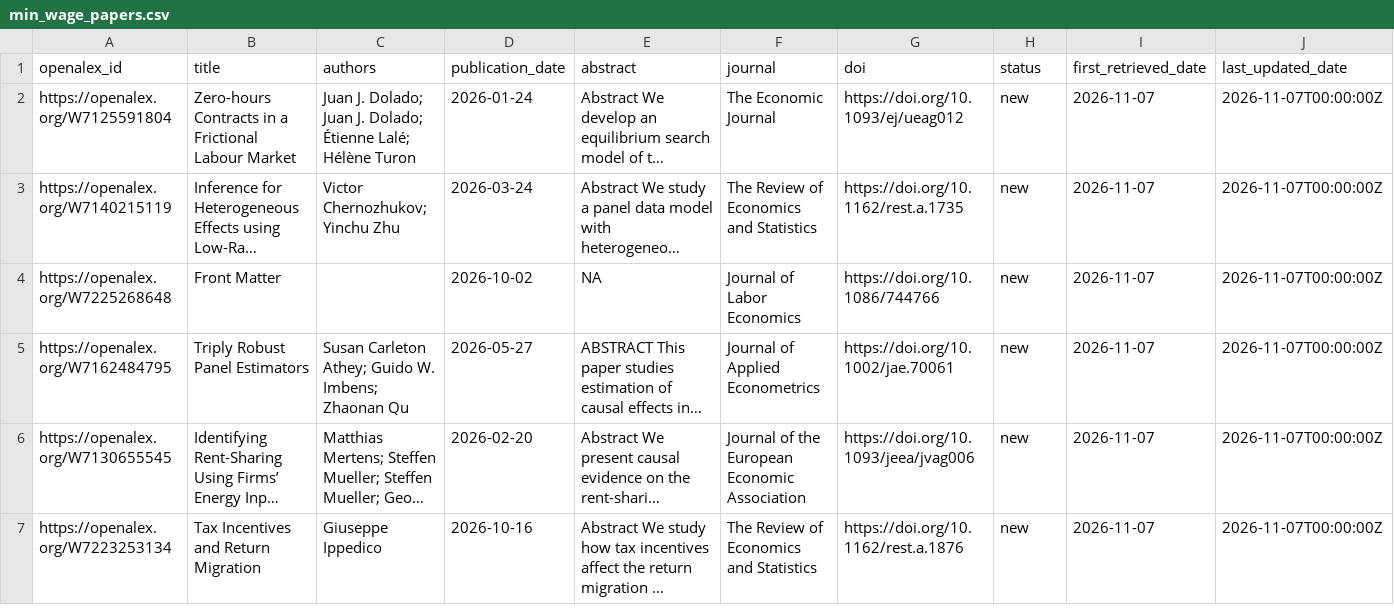
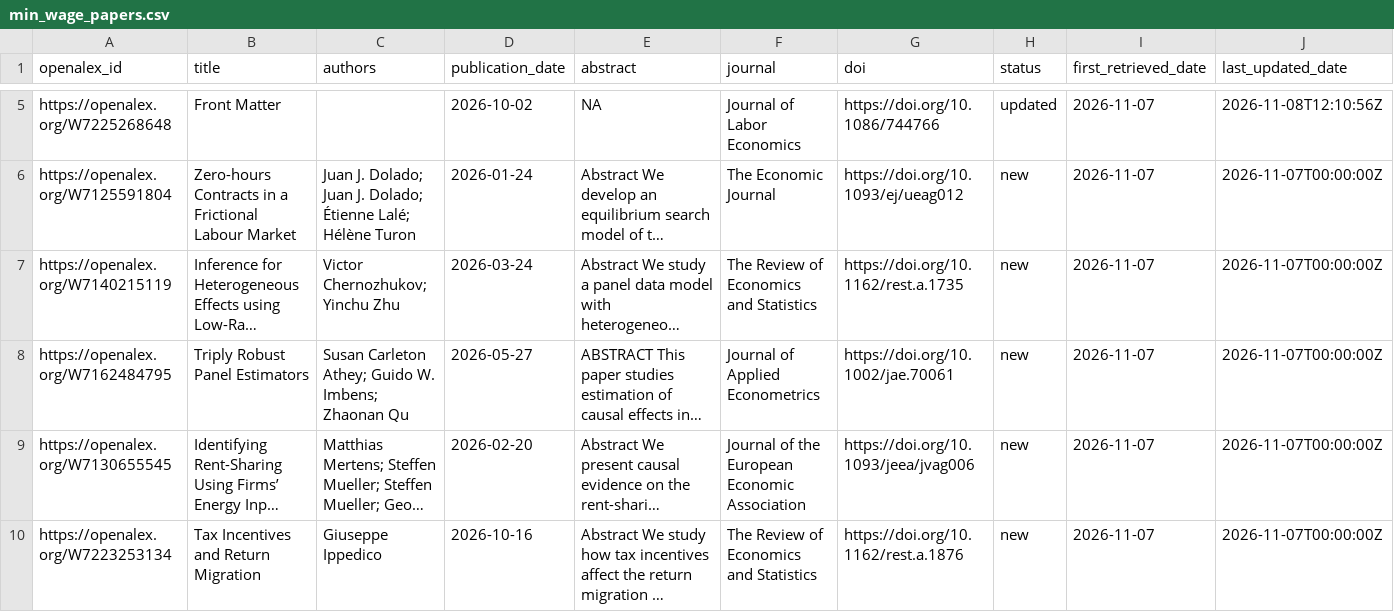
Before and after one commit to benzipperer/new_mw_papers, a CSV file: min_wage_papers.csv, drawn as a sheet; only a part is shown, gaps mark what is left out; long unchanged cells end in …; removed rows and columns are numbered as before the commit, all else as after; the diff covers the shown part only; the diff names each change by its address in the sheet, - before the commit and + after, or states it on an @@ line.

```diff
--- a/min_wage_papers.csv
+++ b/min_wage_papers.csv
+row 5: https://openalex.org/W7225268648 | Front Matter |  | 2026-10-02 | NA | Journal of Labor Economics | https://doi.org/10.1086/744766 | updated | 2026-11-07 | 2026-11-08T12:10:56Z
-row 4: https://openalex.org/W7225268648 | Front Matter |  | 2026-10-02 | NA | Journal of Labor Economics | https://doi.org/10.1086/744766 | new | 2026-11-07 | 2026-11-07T00:00:00Z
```
Also changed, not shown: 7 added rows, 5 removed rows and 8 edited cells elsewhere in this file, min_wage_papers_to_email.csv.
